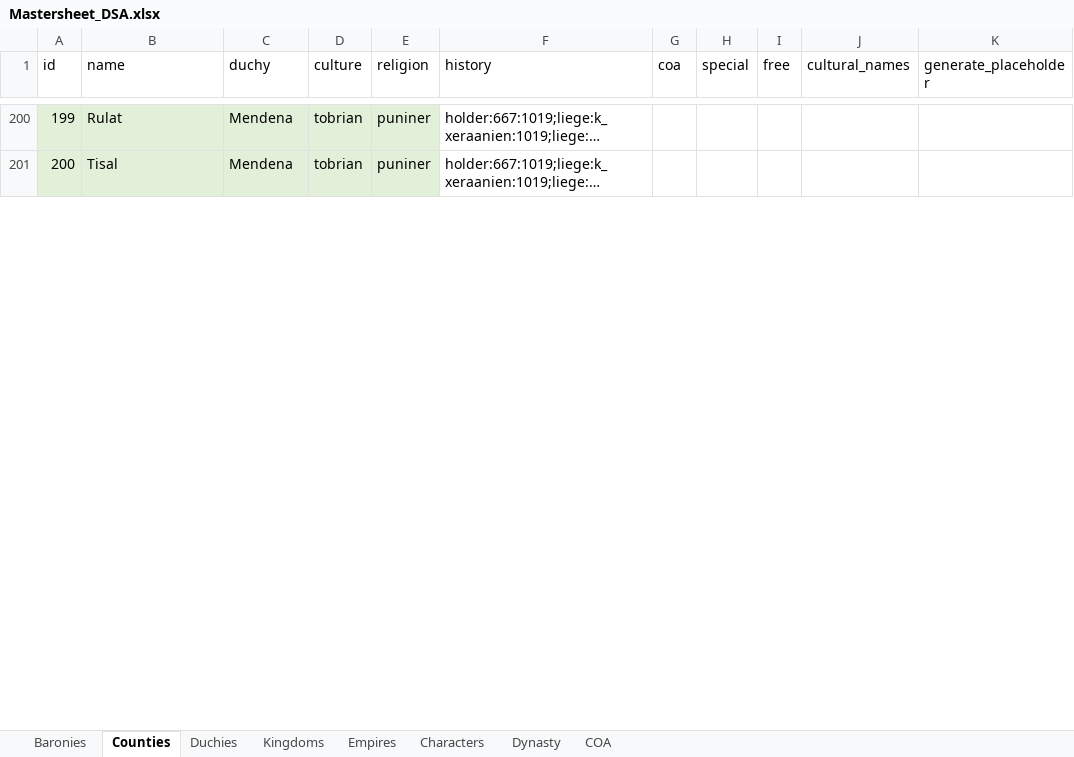
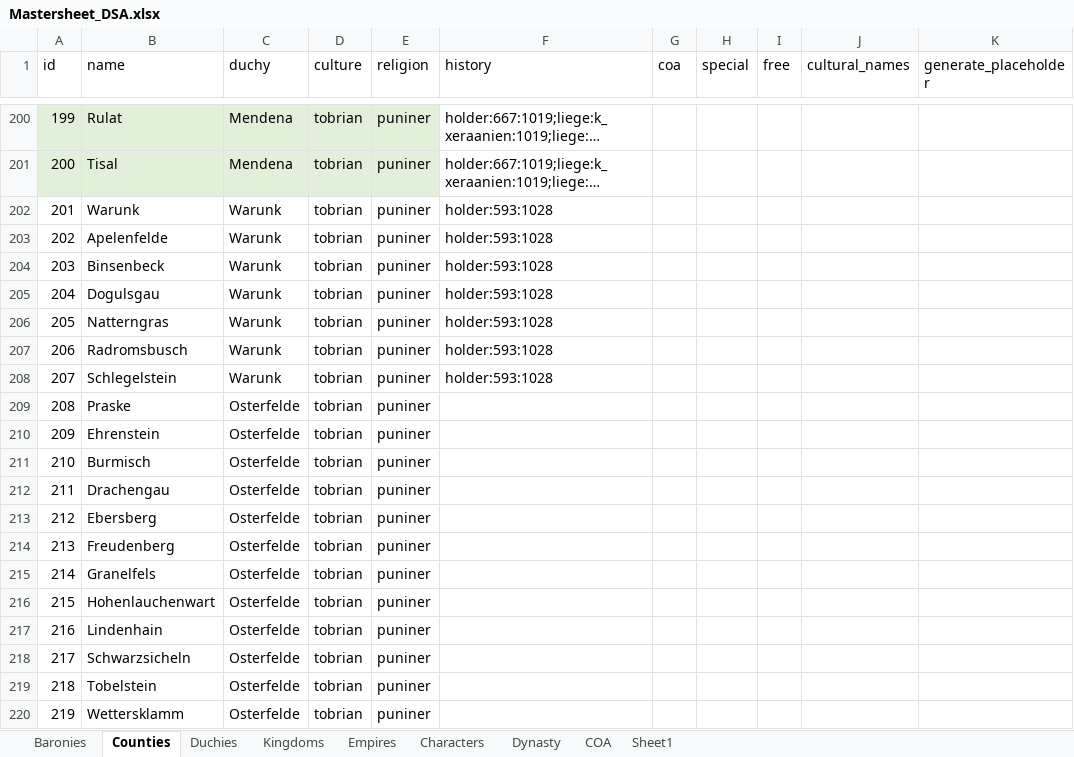
Before and after one commit to raykyn/DSA_Mod_2022, an Excel workbook: Mastersheet_DSA.xlsx, sheet Counties, drawn as a sheet; only a part is shown, gaps mark what is left out; long unchanged cells end in …; values as stored, in another font and other column widths than the file's, no borders; the diff covers the shown part only; the diff names each change by its address in the sheet, - before the commit and + after, or states it on an @@ line.

```diff
--- a/Mastersheet_DSA.xlsx (sheet Counties)
+++ b/Mastersheet_DSA.xlsx (sheet Counties)
+sheet tab: Sheet1
+row 202: 201 | Warunk | Warunk | tobrian | puniner | holder:593:1028
+row 203: 202 | Apelenfelde | Warunk | tobrian | puniner | holder:593:1028
+row 204: 203 | Binsenbeck | Warunk | tobrian | puniner | holder:593:1028
+row 205: 204 | Dogulsgau | Warunk | tobrian | puniner | holder:593:1028
+row 206: 205 | Natterngras | Warunk | tobrian | puniner | holder:593:1028
+row 207: 206 | Radromsbusch | Warunk | tobrian | puniner | holder:593:1028
+row 208: 207 | Schlegelstein | Warunk | tobrian | puniner | holder:593:1028
+row 209: 208 | Praske | Osterfelde | tobrian | puniner
+row 210: 209 | Ehrenstein | Osterfelde | tobrian | puniner
+row 211: 210 | Burmisch | Osterfelde | tobrian | puniner
+row 212: 211 | Drachengau | Osterfelde | tobrian | puniner
+row 213: 212 | Ebersberg | Osterfelde | tobrian | puniner
+row 214: 213 | Freudenberg | Osterfelde | tobrian | puniner
+row 215: 214 | Granelfels | Osterfelde | tobrian | puniner
+row 216: 215 | Hohenlauchenwart | Osterfelde | tobrian | puniner
+row 217: 216 | Lindenhain | Osterfelde | tobrian | puniner
+row 218: 217 | Schwarzsicheln | Osterfelde | tobrian | puniner
+row 219: 218 | Tobelstein | Osterfelde | tobrian | puniner
+row 220: 219 | Wettersklamm | Osterfelde | tobrian | puniner
```
Also changed, not shown: 122 added rows, 12 edited cells and row numbers in column A elsewhere in this sheet, sheet Characters, sheet Baronies, sheet Dynasty, sheet Duchies, sheet COA, sheet Kingdoms, Cultures.xlsx, 38 other files.
